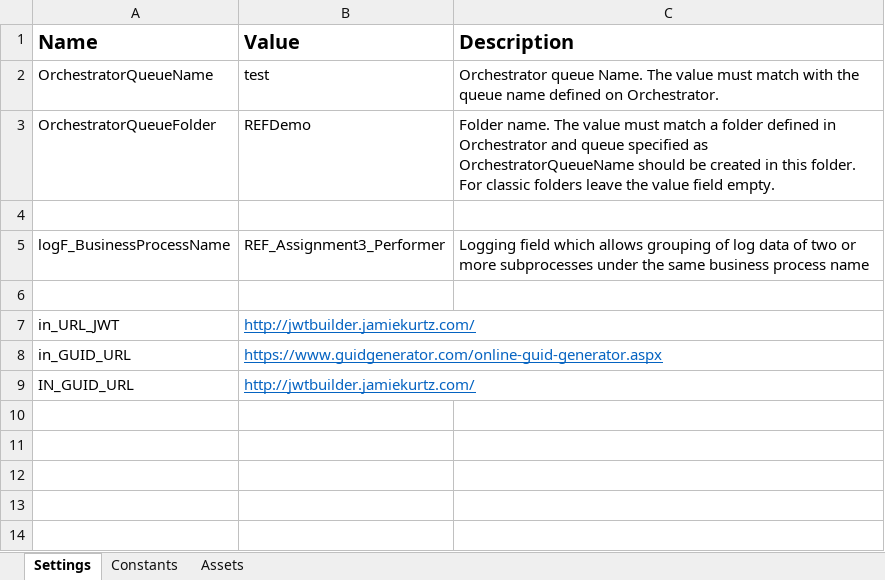
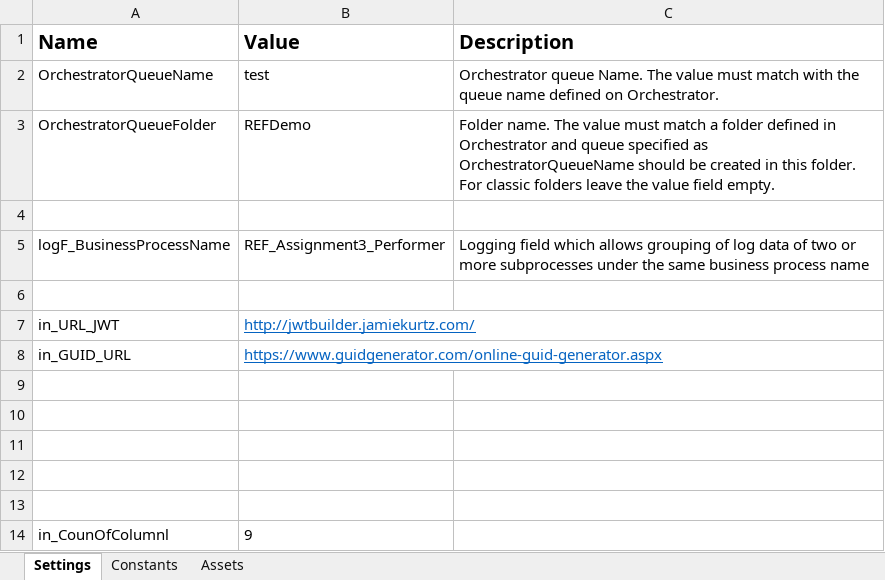
Before and after one commit to MuhannadAjm/REF_FakeNameGenerator_Performer, an Excel workbook: Data/Config.xlsx, sheet Settings, drawn as a sheet; values as stored, in another font and other column widths than the file's, no borders; the diff names each change by its address in the sheet, - before the commit and + after, or states it on an @@ line.

```diff
--- a/Data/Config.xlsx (sheet Settings)
+++ b/Data/Config.xlsx (sheet Settings)
-row 9: IN_GUID_URL | http://jwtbuilder.jamiekurtz.com/
+row 9: (empty)
+row 10: (empty)
+row 11: (empty)
+row 12: (empty)
+row 13: (empty)
+row 14: in_CounOfColumnl | 9
```
Also changed, not shown: 48 other files.
